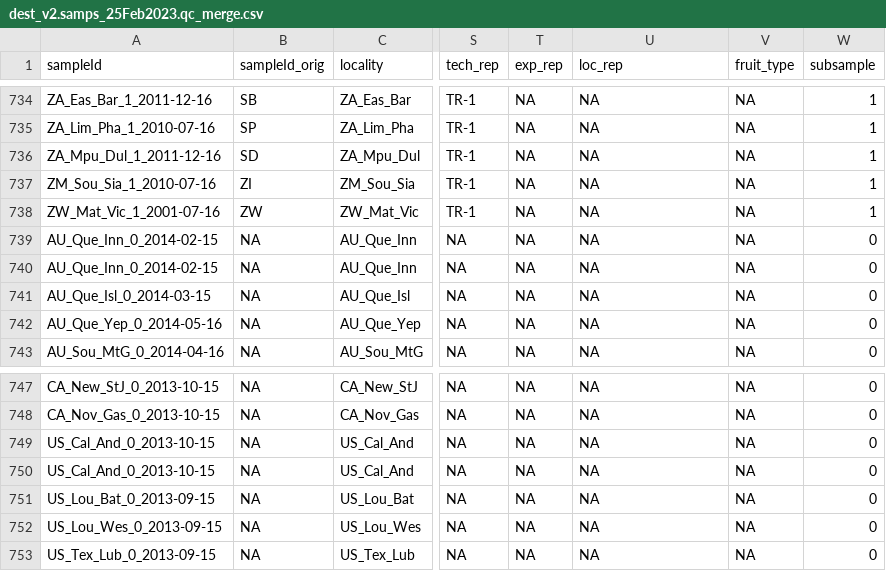
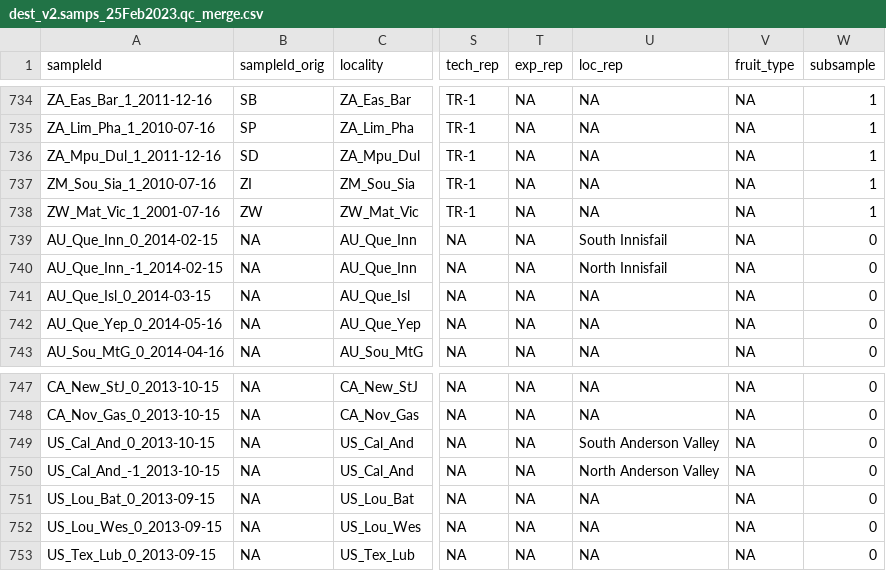
Before and after one commit to DEST-bio/DESTv2, a CSV file: populationInfo/dest_v2.samps_25Feb2023.qc_merge.csv, drawn as a sheet; only a part is shown, gaps mark what is left out; the diff names each change by its address in the sheet, - before the commit and + after, or states it on an @@ line.

Commit message:
merged samples update

```diff
--- a/populationInfo/dest_v2.samps_25Feb2023.qc_merge.csv
+++ b/populationInfo/dest_v2.samps_25Feb2023.qc_merge.csv
-U739 (loc_rep): NA
+U739 (loc_rep): South Innisfail
-A740 (sampleId): AU_Que_Inn_0_2014-02-15
+A740 (sampleId): AU_Que_Inn_-1_2014-02-15
-U740 (loc_rep): NA
+U740 (loc_rep): North Innisfail
-U749 (loc_rep): NA
+U749 (loc_rep): South Anderson Valley
-A750 (sampleId): US_Cal_And_0_2013-10-15
+A750 (sampleId): US_Cal_And_-1_2013-10-15
-U750 (loc_rep): NA
+U750 (loc_rep): North Anderson Valley
```
Also changed, not shown: 1 other file.
